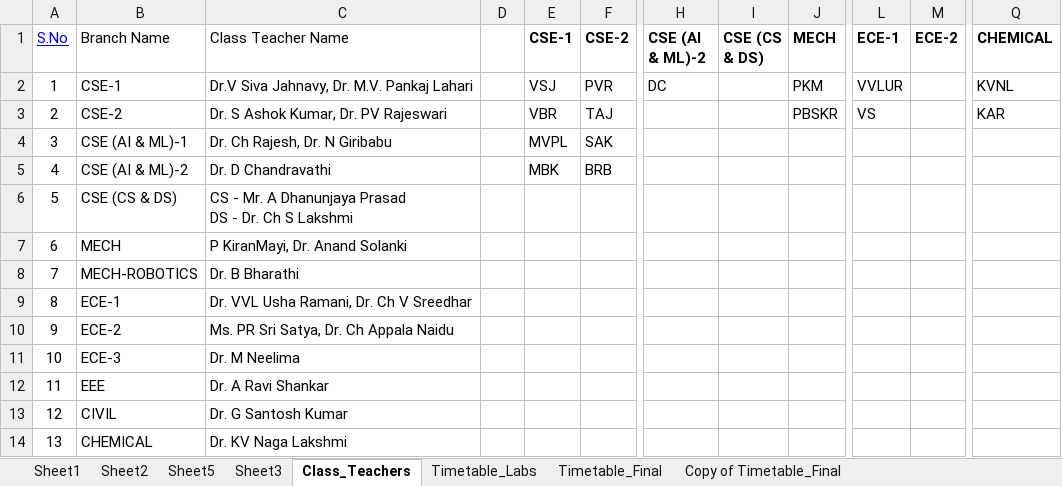
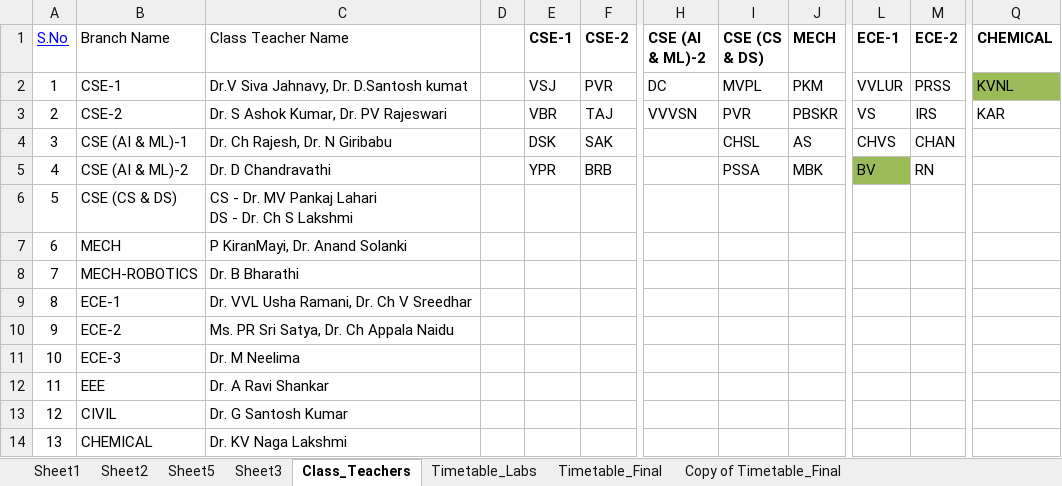
Before and after one commit to saran-neralla7/tt-analytics, an Excel workbook: timetables/1st Sem TIME TABLE 2026-2027_1.1.xlsx, sheet Class_Teachers, drawn as a sheet; only a part is shown, gaps mark what is left out; values as stored, in another font and other column widths than the file's, no borders; charts and pictures not drawn; ↵ is a line break in a cell; the diff names each change by its address in the sheet, - before the commit and + after, or states it on an @@ line.

Commit message:
sync: update timetables from Timetable_Final (Oct 25 09:43) - sync CSE-1, CSE(AI&ML)-2, ECE-2 slot shifts, swap AITA/PPSTC lab instructors, and update class teachers

```diff
--- a/timetables/1st Sem TIME TABLE 2026-2027_1.1.xlsx (sheet Class_Teachers)
+++ b/timetables/1st Sem TIME TABLE 2026-2027_1.1.xlsx (sheet Class_Teachers)
-C2 (Class Teacher Name): Dr.V Siva Jahnavy, Dr. M.V. Pankaj Lahari
+C2 (Class Teacher Name): Dr.V Siva Jahnavy, Dr. D.Santosh kumat
-I2 (CSE (CS & DS)): (empty)
+I2 (CSE (CS & DS)): MVPL
-M2 (ECE-2): (empty)
+M2 (ECE-2): PRSS
-Q2 fill: none
+Q2 fill: #9BBB59
-H3 (CSE (AI & ML)-2): (empty)
+H3 (CSE (AI & ML)-2): VVVSN
-I3 (CSE (CS & DS)): (empty)
+I3 (CSE (CS & DS)): PVR
-M3 (ECE-2): (empty)
+M3 (ECE-2): IRS
-E4 (CSE-1): MVPL
+E4 (CSE-1): DSK
-I4 (CSE (CS & DS)): (empty)
+I4 (CSE (CS & DS)): CHSL
-J4 (MECH): (empty)
+J4 (MECH): AS
-L4 (ECE-1): (empty)
+L4 (ECE-1): CHVS
-M4 (ECE-2): (empty)
+M4 (ECE-2): CHAN
-E5 (CSE-1): MBK
+E5 (CSE-1): YPR
-I5 (CSE (CS & DS)): (empty)
+I5 (CSE (CS & DS)): PSSA
-J5 (MECH): (empty)
+J5 (MECH): MBK
-L5 (ECE-1): (empty)
+L5 (ECE-1): BV
-L5 fill: none
+L5 fill: #9BBB59
-M5 (ECE-2): (empty)
+M5 (ECE-2): RN
-C6 (Class Teacher Name): CS - Mr. A Dhanunjaya Prasad ↵ DS -…
+C6 (Class Teacher Name): CS - Dr. MV Pankaj Lahari ↵ DS -…
```
Also changed, not shown: sheet Timetable_Final, hidden cells, 1 other file.
